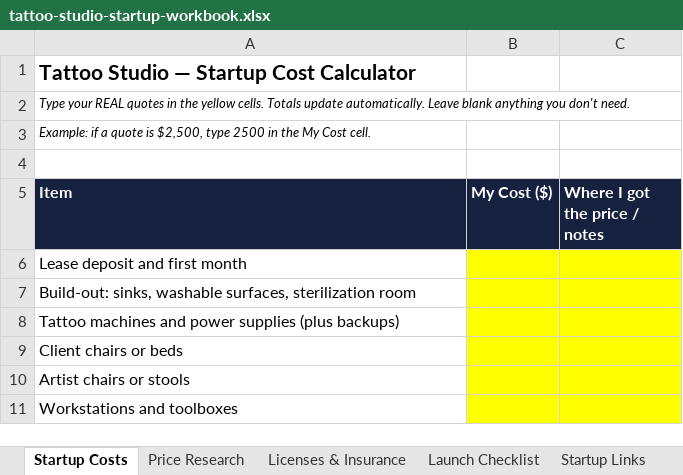
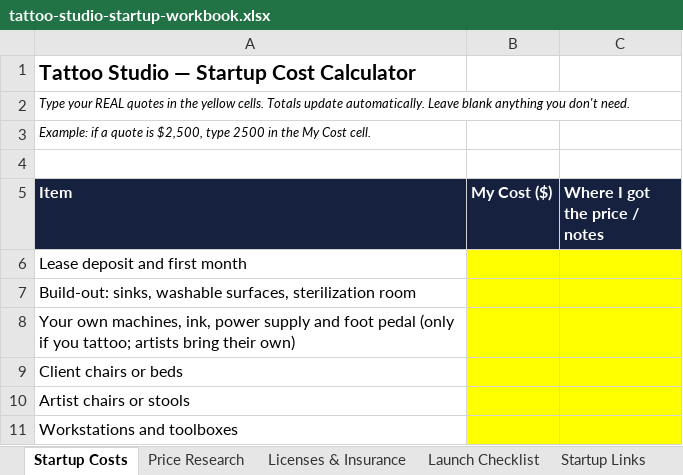
Before and after one commit to ricky-angell/ricky-angell.github.io, an Excel workbook: courses/downloads/tattoo-studio-startup-workbook.xlsx, sheet Startup Costs, drawn as a sheet; only a part is shown; values as stored, in another font and other column widths than the file's, no borders; the diff names each change by its address in the sheet, - before the commit and + after, or states it on an @@ line.

```diff
--- a/courses/downloads/tattoo-studio-startup-workbook.xlsx (sheet Startup Costs)
+++ b/courses/downloads/tattoo-studio-startup-workbook.xlsx (sheet Startup Costs)
-A8 (Item): Tattoo machines and power supplies (plus backups)
+A8 (Item): Your own machines, ink, power supply and foot pedal (only if you tattoo; artists bring their own)
```
Also changed, not shown: sheet Price Research.
